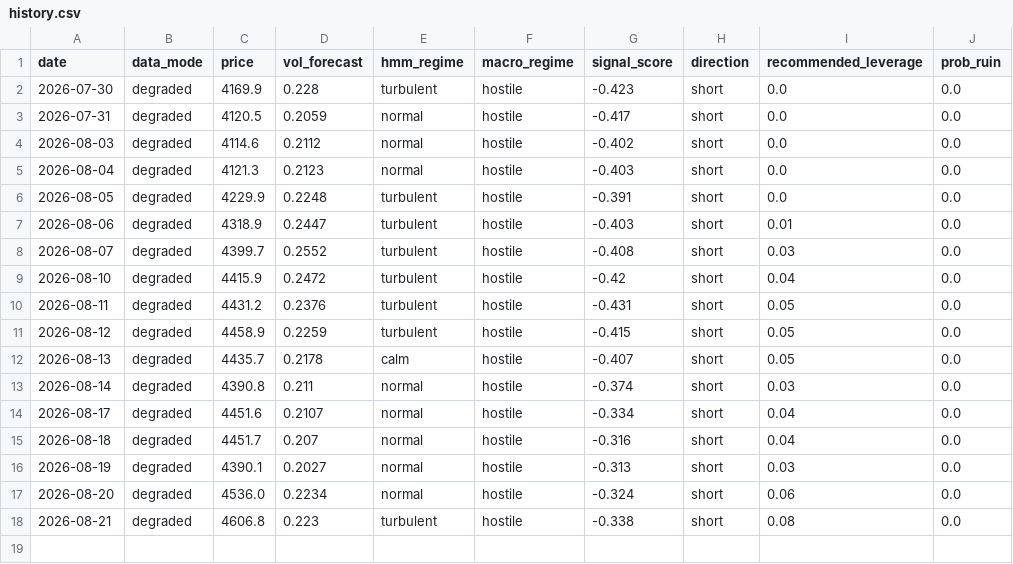
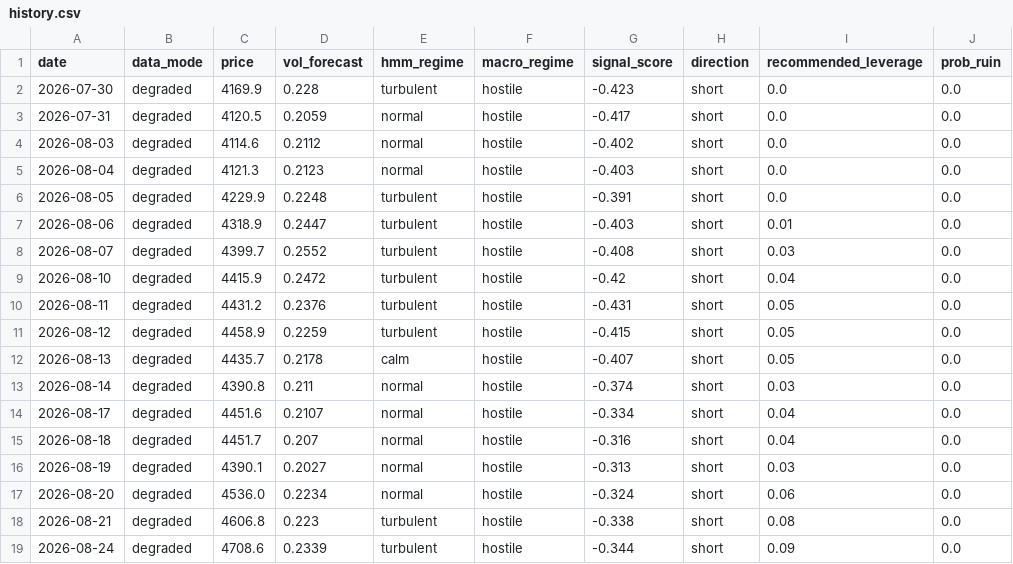
Before and after one commit to amincato/GOLDSTEIN, a CSV file: reports/history.csv, drawn as a sheet.

```diff
--- a/reports/history.csv
+++ b/reports/history.csv
@@ -18 +18,2 @@ date,data_mode,price,vol_forecast,hmm_regime,macro_regime,signal_score,direction
 2026-08-21,degraded,4606.8,0.223,turbulent,hostile,-0.338,short,0.08,0.0
+2026-08-24,degraded,4708.6,0.2339,turbulent,hostile,-0.344,short,0.09,0.0
```
Also changed, not shown: data/cache/BTC.csv, data/cache/DXY.csv, 16 other files.
